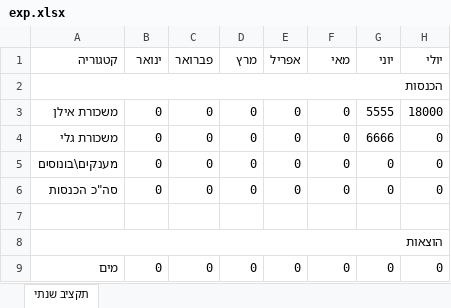
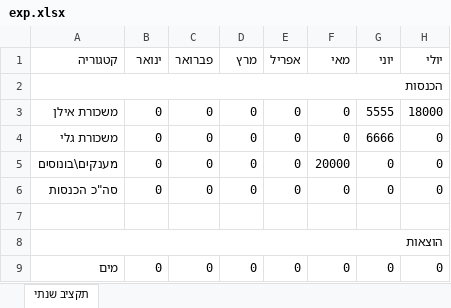
Before and after one commit to ilanafri/budget-dashboard, an Excel workbook: exp.xlsx, sheet תקציב שנתי, drawn as a sheet; only a part is shown; values as stored, in another font and other column widths than the file's, no borders; the diff names each change by its address in the sheet, - before the commit and + after, or states it on an @@ line.

Commit message:
עדכון exp.xlsx מהאפליקציה

```diff
--- a/exp.xlsx (sheet תקציב שנתי)
+++ b/exp.xlsx (sheet תקציב שנתי)
-F5 (מאי): 0
+F5 (מאי): 20000
```
